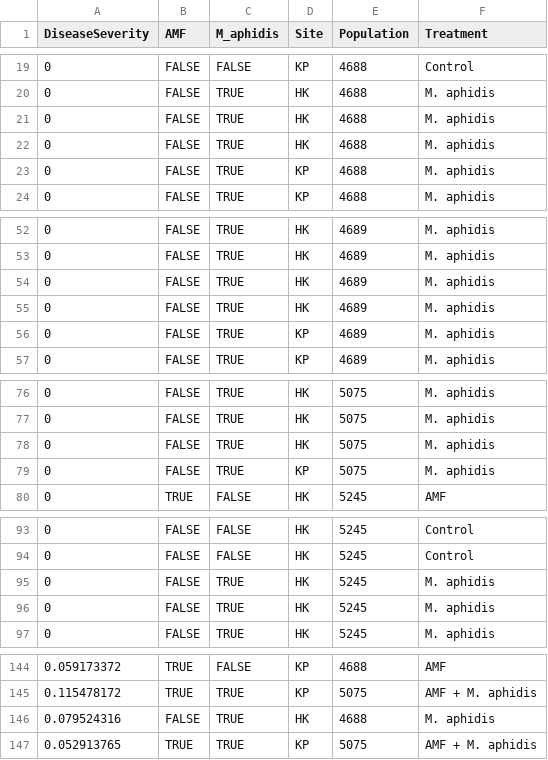
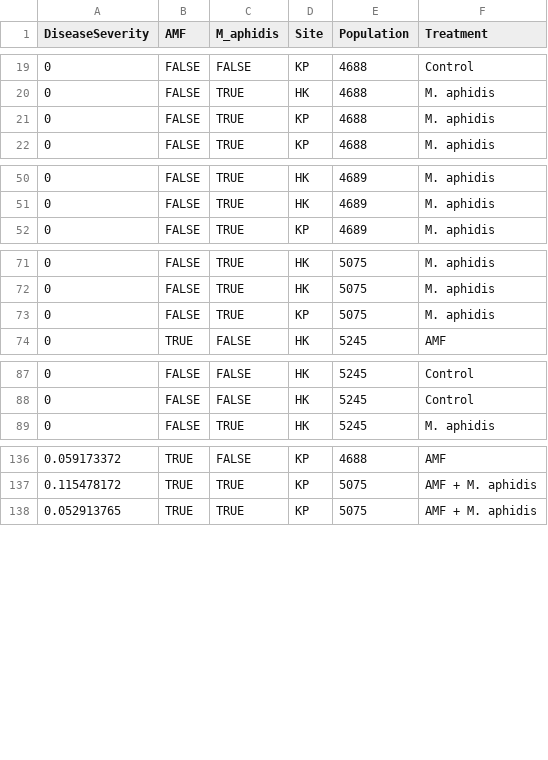
Before and after one commit to cdmuir/phyllostegia-mycobiome, a CSV file: processed-data.csv, drawn as a sheet; only a part is shown, gaps mark what is left out; the diff names each change by its address in the sheet, - before the commit and + after, or states it on an @@ line.

Commit message:
updated supplementary table for resubmission

```diff
--- a/processed-data.csv
+++ b/processed-data.csv
-row 21: 0 | FALSE | TRUE | HK | 4688 | M. aphidis
-row 22: 0 | FALSE | TRUE | HK | 4688 | M. aphidis
-row 54: 0 | FALSE | TRUE | HK | 4689 | M. aphidis
-row 55: 0 | FALSE | TRUE | HK | 4689 | M. aphidis
-row 56: 0 | FALSE | TRUE | KP | 4689 | M. aphidis
-row 78: 0 | FALSE | TRUE | HK | 5075 | M. aphidis
-row 95: 0 | FALSE | TRUE | HK | 5245 | M. aphidis
-row 96: 0 | FALSE | TRUE | HK | 5245 | M. aphidis
-row 146: 0.079524316 | FALSE | TRUE | HK | 4688 | M. aphidis
```
Also changed, not shown: 8 other files.
